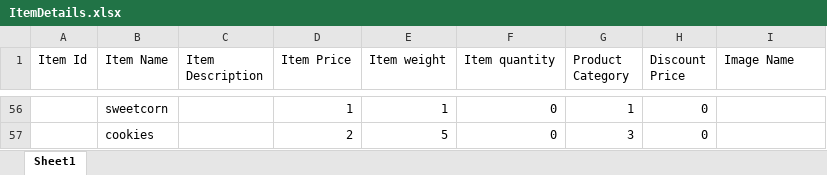
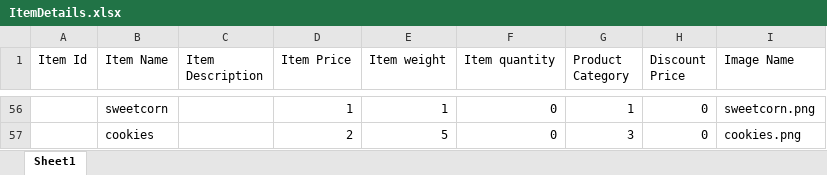
Before and after one commit to techdevamp/Swagath-indian-foods, an Excel workbook: src/assets/ItemDetails.xlsx, sheet Sheet1, drawn as a sheet; only a part is shown, gaps mark what is left out; values as stored, in another font and other column widths than the file's, no borders; the diff covers the shown part only; the diff names each change by its address in the sheet, - before the commit and + after, or states it on an @@ line.

Commit message:
Images Save and update in tables

```diff
--- a/src/assets/ItemDetails.xlsx (sheet Sheet1)
+++ b/src/assets/ItemDetails.xlsx (sheet Sheet1)
-I56 (Image Name): (empty)
+I56 (Image Name): sweetcorn.png
-I57 (Image Name): (empty)
+I57 (Image Name): cookies.png
```
Also changed, not shown: 54 edited cells elsewhere in this sheet, 4 other files.
